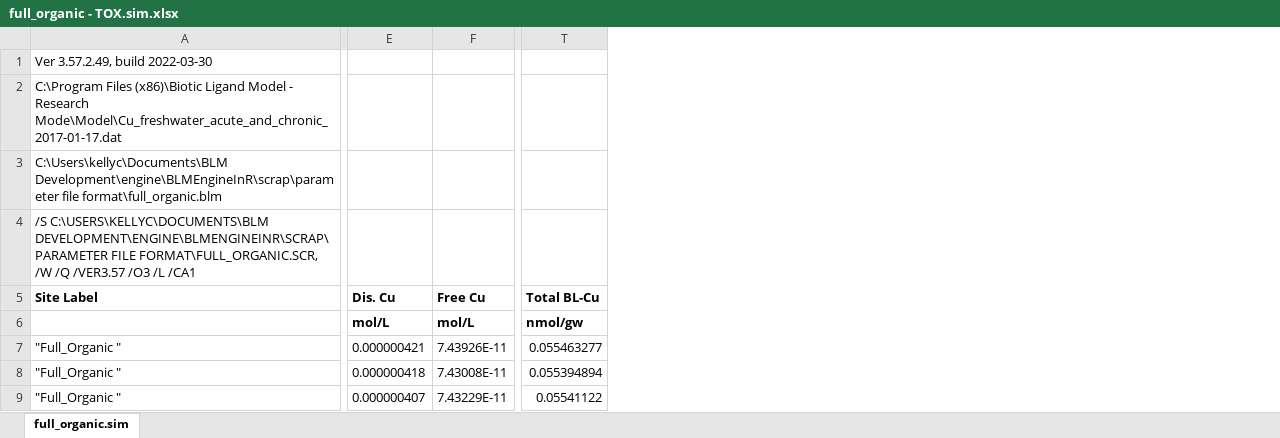
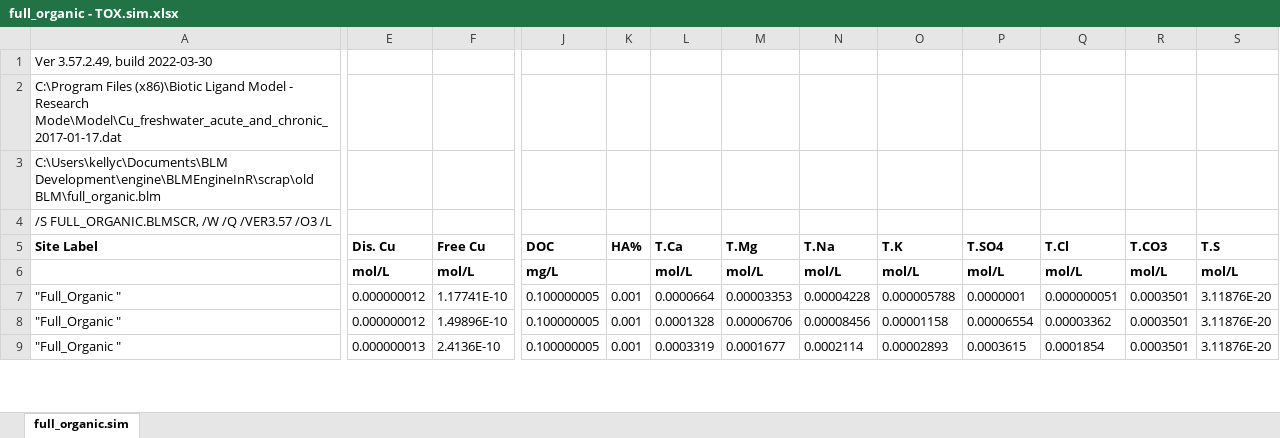
Before and after one commit to WindwardEnv/BLMEngineInR, an Excel workbook: scrap/old BLM/full_organic - TOX.sim.xlsx, sheet full_organic.sim, drawn as a sheet; only a part is shown, gaps mark what is left out; values as stored, in another font and other column widths than the file's, no borders; charts and pictures not drawn; removed rows and columns are numbered as before the commit, all else as after; the diff covers the shown part only; the diff names each change by its address in the sheet, - before the commit and + after, or states it on an @@ line.

```diff
--- a/scrap/old BLM/full_organic - TOX.sim.xlsx (sheet full_organic.sim)
+++ b/scrap/old BLM/full_organic - TOX.sim.xlsx (sheet full_organic.sim)
-column T (Total BL-Cu), rows 6-9: nmol/gw | 0.055463277 | 0.055394894 | 0.05541122
@@ column J (DOC) unhidden, rows 6-9: mg/L | 0.100000005 | 0.100000005 | 0.100000005 @@
@@ column K (HA%) unhidden, rows 7-9: all 0.001 @@
@@ column L (T.Ca) unhidden, rows 6-9: mol/L | 0.0000664 | 0.0001328 | 0.0003319 @@
@@ column M (T.Mg) unhidden, rows 6-9: mol/L | 0.00003353 | 0.00006706 | 0.0001677 @@
@@ column N (T.Na) unhidden, rows 6-9: mol/L | 0.00004228 | 0.00008456 | 0.0002114 @@
@@ column O (T.K) unhidden, rows 6-9: mol/L | 0.000005788 | 0.00001158 | 0.00002893 @@
@@ column P (T.SO4) unhidden, rows 6-9: mol/L | 0.0000001 | 0.00006554 | 0.0003615 @@
@@ column Q (T.Cl) unhidden, rows 6-9: mol/L | 0.000000051 | 0.00003362 | 0.0001854 @@
@@ column R (T.CO3) unhidden, rows 6-9: mol/L | 0.0003501 | 0.0003501 | 0.0003501 @@
@@ column S (T.S) unhidden, rows 6-9: mol/L | 3.11876E-20 | 3.11876E-20 | 3.11876E-20 @@
-A3 (Site Label): C:\Users\kellyc\Documents\BLM Development\engine\BLMEngineInR\scrap\parameter file format\full_organic.blm
+A3 (Site Label): C:\Users\kellyc\Documents\BLM Development\engine\BLMEngineInR\scrap\old BLM\full_organic.blm
-A4 (Site Label): /S C:\USERS\KELLYC\DOCUMENTS\BLM DEVELOPMENT\ENGINE\BLMENGINEINR\SCRAP\PARAMETER FILE FORMAT\FULL_ORGANIC.SCR, /W /Q /VER3.57 /O3 /L /CA1
+A4 (Site Label): /S FULL_ORGANIC.BLMSCR, /W /Q /VER3.57 /O3 /L
-E7 (Dis. Cu): 0.000000421
+E7 (Dis. Cu): 0.000000012
-F7 (Free Cu): 7.43926E-11
+F7 (Free Cu): 1.17741E-10
-E8 (Dis. Cu): 0.000000418
+E8 (Dis. Cu): 0.000000012
-F8 (Free Cu): 7.43008E-11
+F8 (Free Cu): 1.49896E-10
-E9 (Dis. Cu): 0.000000407
+E9 (Dis. Cu): 0.000000013
-F9 (Free Cu): 7.43229E-11
+F9 (Free Cu): 2.4136E-10
```
Also changed, not shown: 13 added rows and 29 edited cells elsewhere in this sheet, hidden cells, charts or pictures, scrap/old BLM/full_organic - TOX.det.xlsx, 27 other files.
